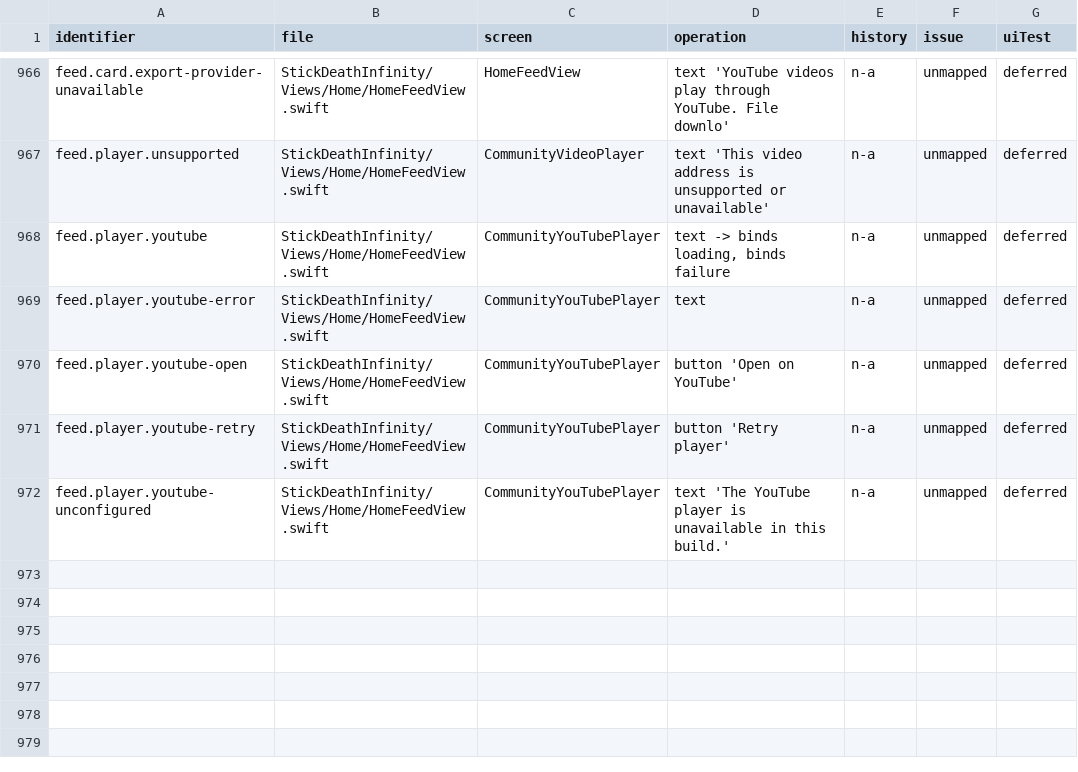
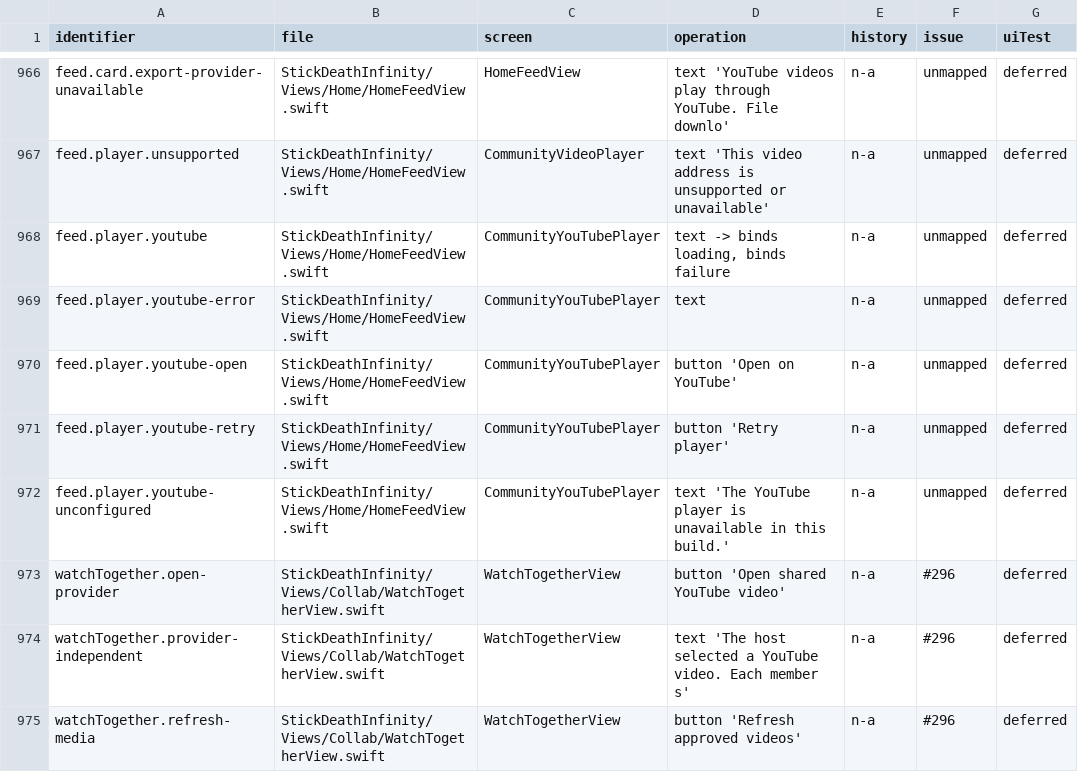
Before and after one commit to jmw7629/StickDeath-Infinity-, a CSV file: docs/control-evidence-map.csv, drawn as a sheet; only a part is shown, gaps mark what is left out.

```diff
--- a/docs/control-evidence-map.csv
+++ b/docs/control-evidence-map.csv
@@ -972 +972,4 @@ feed.player.youtube-retry,StickDeathInfinity/Views/Home/HomeFeedView.swift,Commu
 feed.player.youtube-unconfigured,StickDeathInfinity/Views/Home/HomeFeedView.swift,CommunityYouTubePlayer,text 'The YouTube player is unavailable in this build.',n-a,unmapped,deferred
+watchTogether.open-provider,StickDeathInfinity/Views/Collab/WatchTogetherView.swift,WatchTogetherView,button 'Open shared YouTube video',n-a,#296,deferred
+watchTogether.provider-independent,StickDeathInfinity/Views/Collab/WatchTogetherView.swift,WatchTogetherView,text 'The host selected a YouTube video. Each member s',n-a,#296,deferred
+watchTogether.refresh-media,StickDeathInfinity/Views/Collab/WatchTogetherView.swift,WatchTogetherView,button 'Refresh approved videos',n-a,#296,deferred
```
Also changed, not shown: 12 other files.
